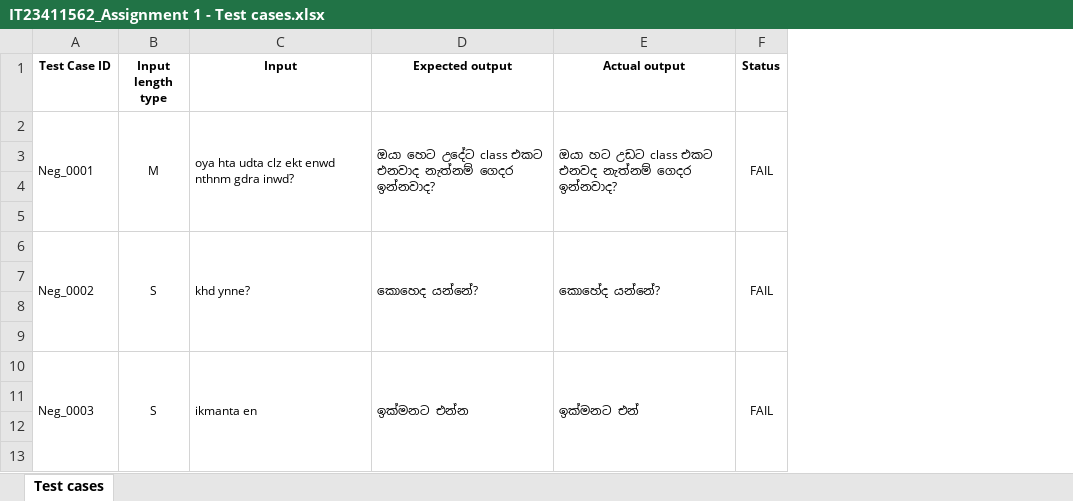
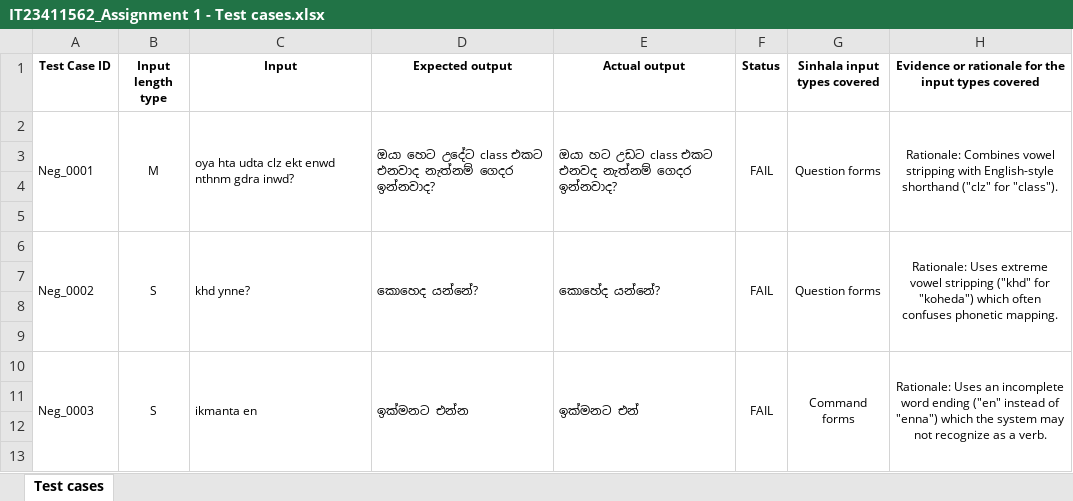
Before and after one commit to manulbp/SinglishTesting_2, an Excel workbook: IT23411562_Assignment 1 - Test cases.xlsx, sheet Test cases, drawn as a sheet; only a part is shown; values as stored, in another font and other column widths than the file's, no borders; the diff names each change by its address in the sheet, - before the commit and + after, or states it on an @@ line.

Commit message:
Additional columns updated

```diff
--- a/IT23411562_Assignment 1 - Test cases.xlsx (sheet Test cases)
+++ b/IT23411562_Assignment 1 - Test cases.xlsx (sheet Test cases)
+column G (Sinhala input types covered), rows 2-10: Question forms |  |  |  | Question forms |  |  |  | Command forms
+column H, rows 1-10: Evidence or rationale for the input types covered | Rationale: Combines vowel stripping with English-style shorthand ("clz" for "class"). |  |  |  | Rationale: Uses extreme vowel stripping ("khd" for "koheda") which often confuses phonetic mapping. |  |  |  | Rationale: Uses an incomplete word ending ("en" instead of "enna") which the system may not recognize as a verb.
```
